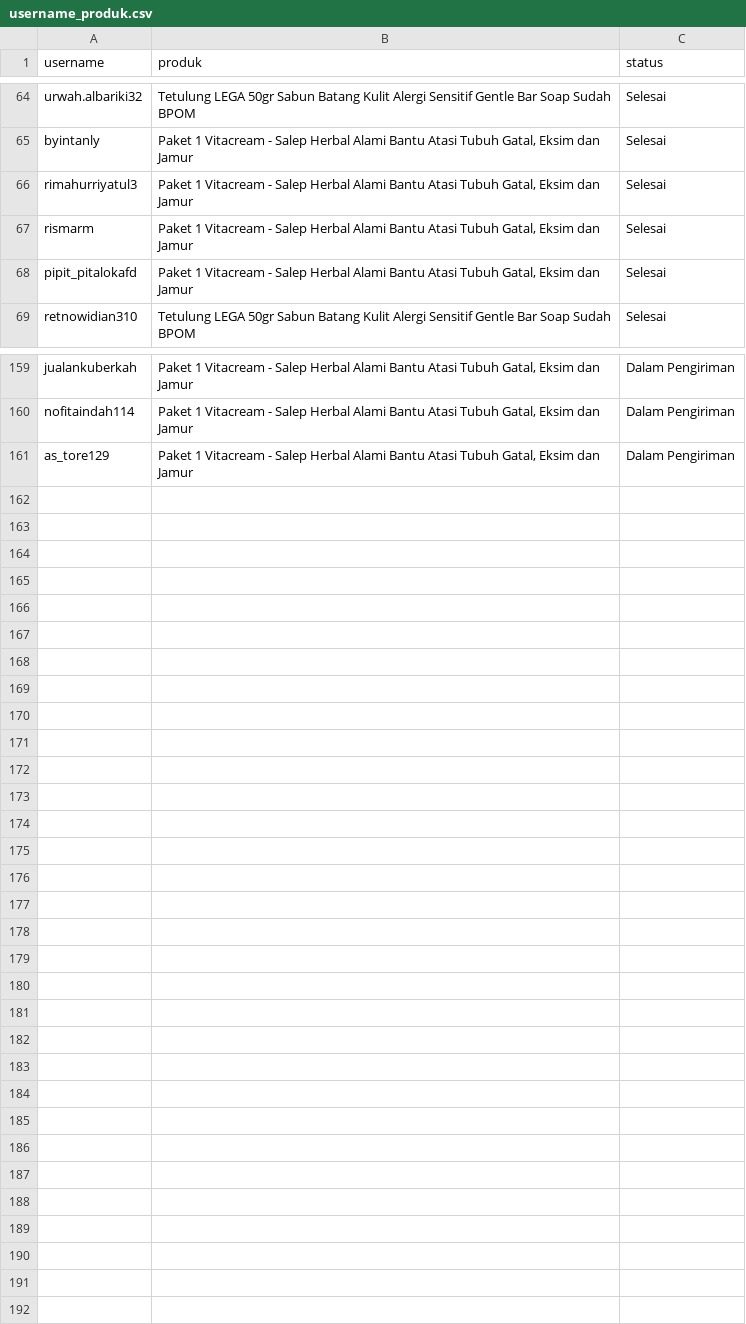
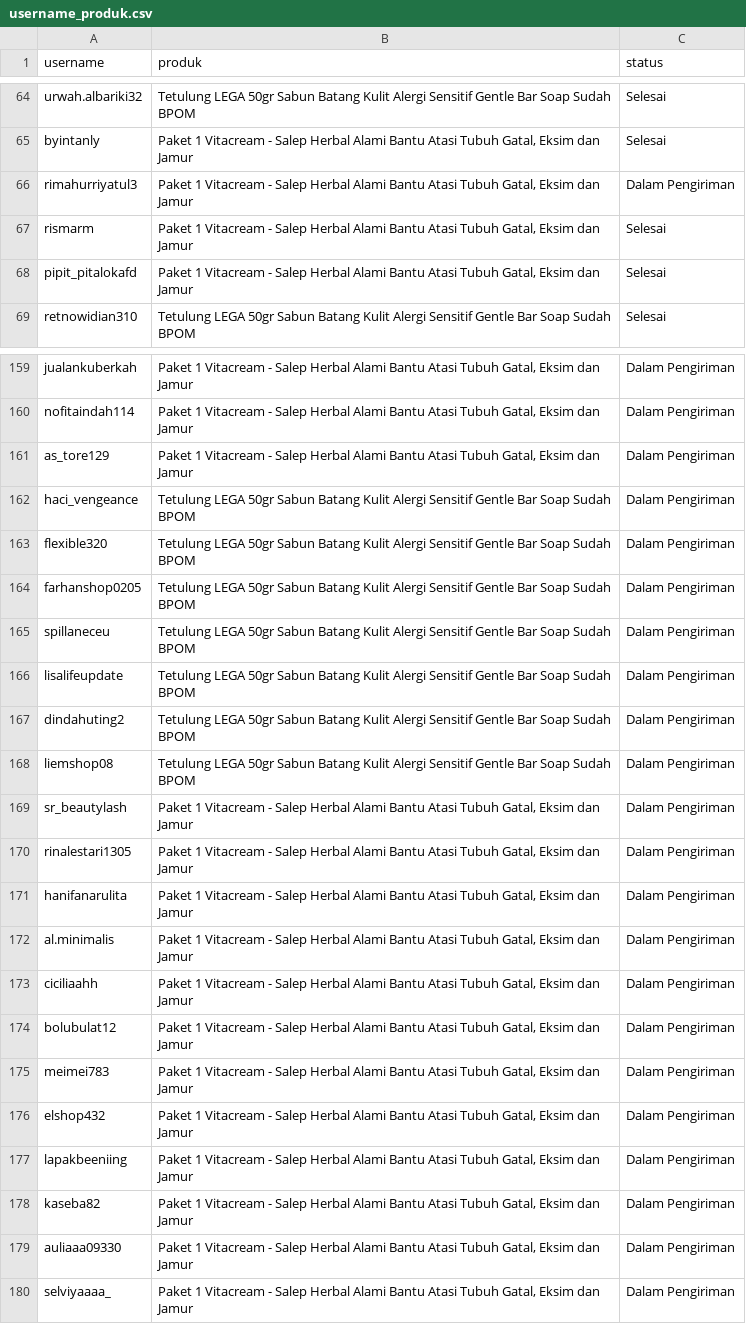
Before and after one commit to gandenads-cloud/affiliate-list, a CSV file: username_produk.csv, drawn as a sheet; only a part is shown, gaps mark what is left out.

```diff
--- a/username_produk.csv
+++ b/username_produk.csv
@@ -65,3 +65,3 @@ urwah.albariki32,Tetulung LEGA 50gr Sabun Batang Kulit Alergi Sensitif Gentle Ba
 byintanly,"Paket 1 Vitacream - Salep Herbal Alami Bantu Atasi Tubuh Gatal, Eksim dan Jamur",Selesai
-rimahurriyatul3,"Paket 1 Vitacream - Salep Herbal Alami Bantu Atasi Tubuh Gatal, Eksim dan Jamur",Selesai
+rimahurriyatul3,"Paket 1 Vitacream - Salep Herbal Alami Bantu Atasi Tubuh Gatal, Eksim dan Jamur",Dalam Pengiriman
 rismarm,"Paket 1 Vitacream - Salep Herbal Alami Bantu Atasi Tubuh Gatal, Eksim dan Jamur",Selesai
@@ -161 +161,20 @@ nofitaindah114,"Paket 1 Vitacream - Salep Herbal Alami Bantu Atasi Tubuh Gatal,
 as_tore129,"Paket 1 Vitacream - Salep Herbal Alami Bantu Atasi Tubuh Gatal, Eksim dan Jamur",Dalam Pengiriman
+haci_vengeance,Tetulung LEGA 50gr Sabun Batang Kulit Alergi Sensitif Gentle Bar Soap Sudah BPOM,Dalam Pengiriman
+flexible320,Tetulung LEGA 50gr Sabun Batang Kulit Alergi Sensitif Gentle Bar Soap Sudah BPOM,Dalam Pengiriman
+farhanshop0205,Tetulung LEGA 50gr Sabun Batang Kulit Alergi Sensitif Gentle Bar Soap Sudah BPOM,Dalam Pengiriman
+spillaneceu,Tetulung LEGA 50gr Sabun Batang Kulit Alergi Sensitif Gentle Bar Soap Sudah BPOM,Dalam Pengiriman
+lisalifeupdate,Tetulung LEGA 50gr Sabun Batang Kulit Alergi Sensitif Gentle Bar Soap Sudah BPOM,Dalam Pengiriman
+dindahuting2,Tetulung LEGA 50gr Sabun Batang Kulit Alergi Sensitif Gentle Bar Soap Sudah BPOM,Dalam Pengiriman
+liemshop08,Tetulung LEGA 50gr Sabun Batang Kulit Alergi Sensitif Gentle Bar Soap Sudah BPOM,Dalam Pengiriman
+sr_beautylash,"Paket 1 Vitacream - Salep Herbal Alami Bantu Atasi Tubuh Gatal, Eksim dan Jamur",Dalam Pengiriman
+rinalestari1305,"Paket 1 Vitacream - Salep Herbal Alami Bantu Atasi Tubuh Gatal, Eksim dan Jamur",Dalam Pengiriman
+hanifanarulita,"Paket 1 Vitacream - Salep Herbal Alami Bantu Atasi Tubuh Gatal, Eksim dan Jamur",Dalam Pengiriman
+al.minimalis,"Paket 1 Vitacream - Salep Herbal Alami Bantu Atasi Tubuh Gatal, Eksim dan Jamur",Dalam Pengiriman
+ciciliaahh,"Paket 1 Vitacream - Salep Herbal Alami Bantu Atasi Tubuh Gatal, Eksim dan Jamur",Dalam Pengiriman
+bolubulat12,"Paket 1 Vitacream - Salep Herbal Alami Bantu Atasi Tubuh Gatal, Eksim dan Jamur",Dalam Pengiriman
+meimei783,"Paket 1 Vitacream - Salep Herbal Alami Bantu Atasi Tubuh Gatal, Eksim dan Jamur",Dalam Pengiriman
+elshop432,"Paket 1 Vitacream - Salep Herbal Alami Bantu Atasi Tubuh Gatal, Eksim dan Jamur",Dalam Pengiriman
+lapakbeeniing,"Paket 1 Vitacream - Salep Herbal Alami Bantu Atasi Tubuh Gatal, Eksim dan Jamur",Dalam Pengiriman
+kaseba82,"Paket 1 Vitacream - Salep Herbal Alami Bantu Atasi Tubuh Gatal, Eksim dan Jamur",Dalam Pengiriman
+auliaaa09330,"Paket 1 Vitacream - Salep Herbal Alami Bantu Atasi Tubuh Gatal, Eksim dan Jamur",Dalam Pengiriman
+selviyaaaa_,"Paket 1 Vitacream - Salep Herbal Alami Bantu Atasi Tubuh Gatal, Eksim dan Jamur",Dalam Pengiriman
```
Also changed, not shown: 7 other files.
